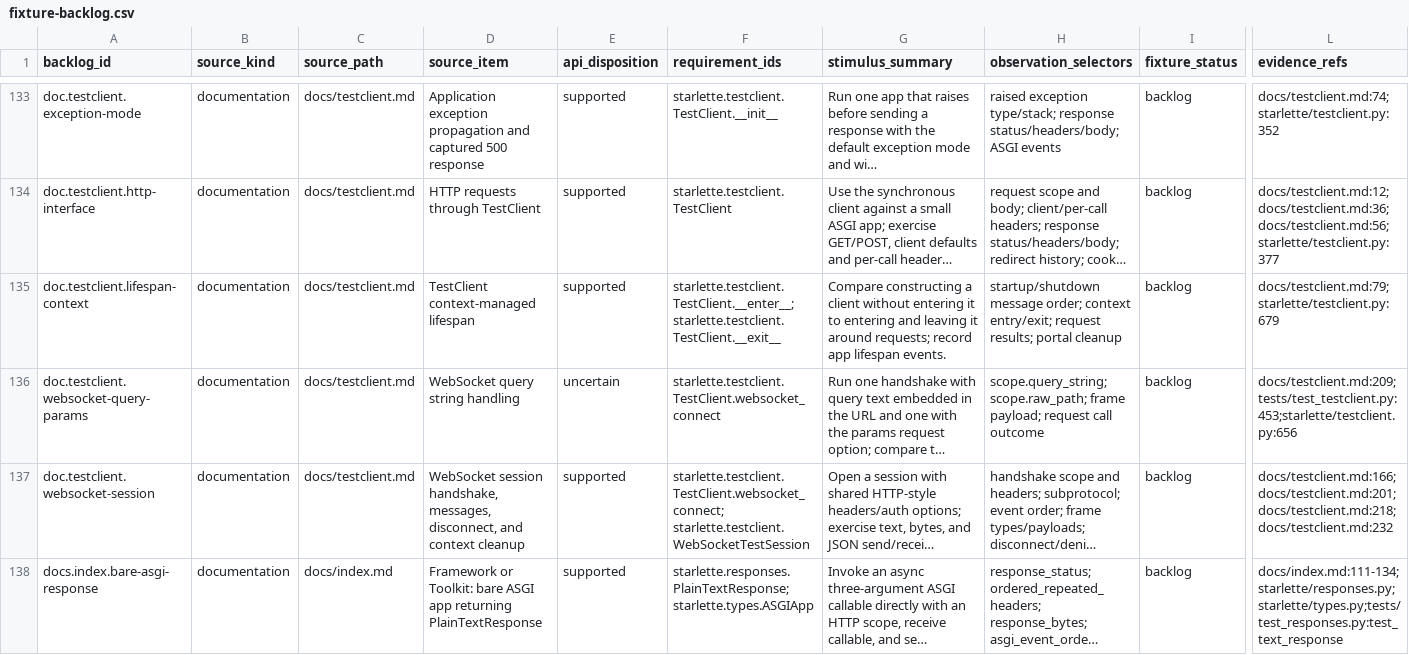
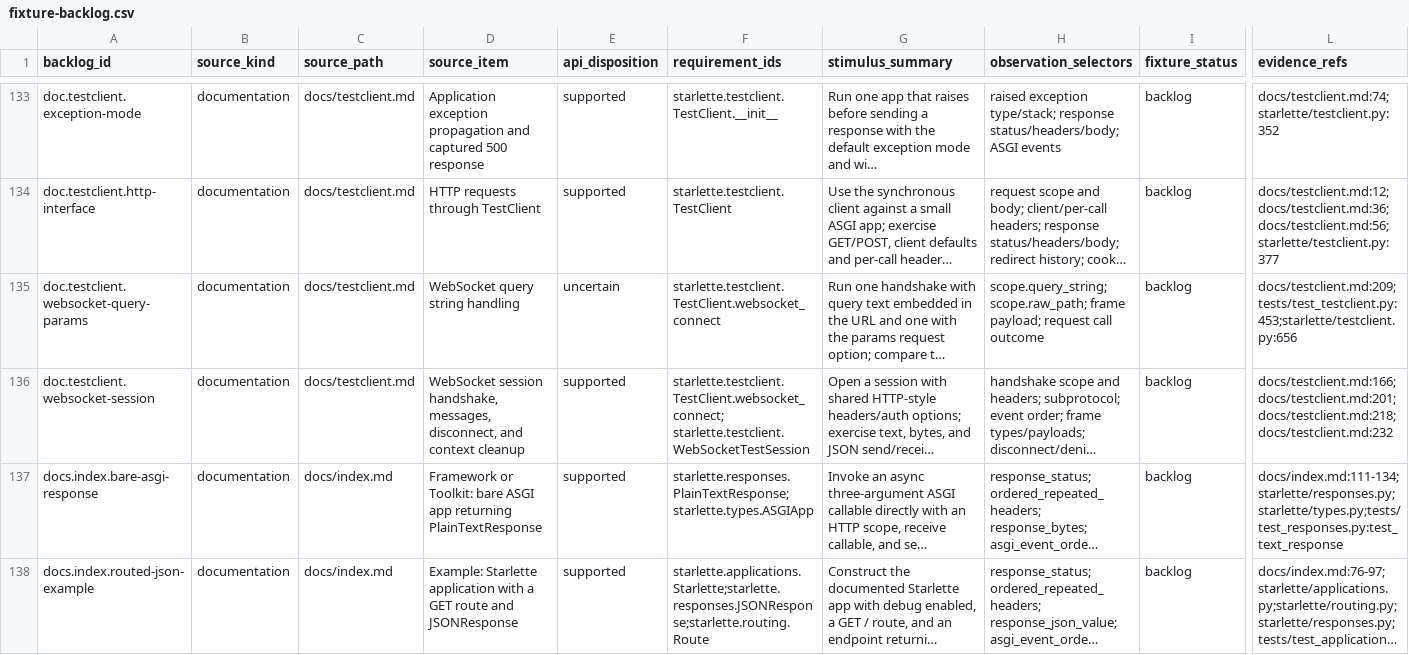
Before and after one commit to appunni-m/starlette-rs, a CSV file: docs/atlas/fixture-backlog.csv, drawn as a sheet; only a part is shown, gaps mark what is left out; the shorter side is filled out with more unchanged rows; long unchanged cells end in …; rows hold the shown columns only; the diff names each change by its address in the sheet, - before the commit and + after, or states it on an @@ line.

Commit message:
Add TestClient lifespan parity

```diff
--- a/docs/atlas/fixture-backlog.csv
+++ b/docs/atlas/fixture-backlog.csv
-row 135: doc.testclient.lifespan-context | documentation | docs/testclient.md | TestClient context-managed lifespan | supported | starlette.testclient.TestClient.__enter__; starlette.testclient.TestClient.__exit__ | Compare constructing a client without entering it to entering and leaving it around requests; record app lifespan events. | startup/shutdown message order; context entry/exit; request results; portal cleanup | backlog | docs/testclient.md:79;starlette/testclient.py:679
```
Also changed, not shown: docs/atlas/coverage-matrix.csv, docs/atlas/reviews/optional-features-fixtures.csv, 10 other files.
